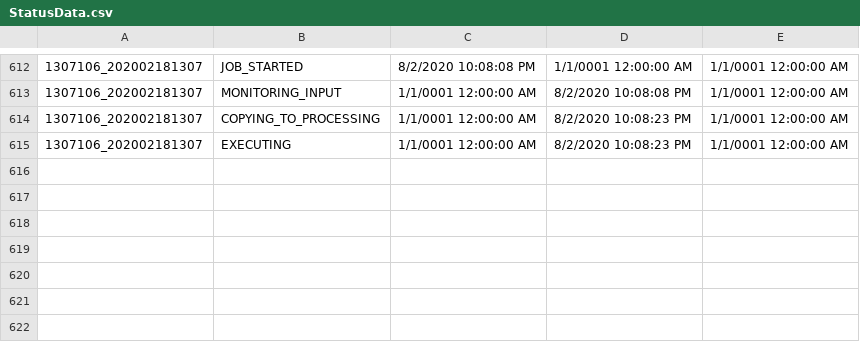
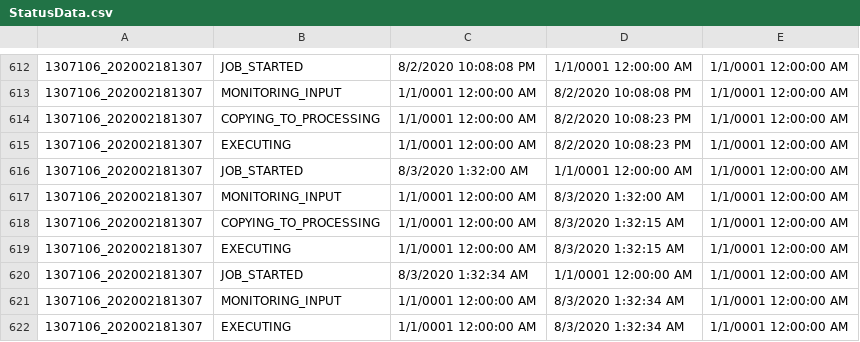
Before and after one commit to jimlundberg/Handler-Web-App, a CSV file: Handler/StatusData.csv, drawn as a sheet; only a part is shown, gaps mark what is left out.

```diff
--- a/Handler/StatusData.csv
+++ b/Handler/StatusData.csv
@@ -615 +615,8 @@
 1307106_202002181307,EXECUTING,1/1/0001 12:00:00 AM,8/2/2020 10:08:23 PM,1/1/0001 12:00:00 AM
+1307106_202002181307,JOB_STARTED,8/3/2020 1:32:00 AM,1/1/0001 12:00:00 AM,1/1/0001 12:00:00 AM
+1307106_202002181307,MONITORING_INPUT,1/1/0001 12:00:00 AM,8/3/2020 1:32:00 AM,1/1/0001 12:00:00 AM
+1307106_202002181307,COPYING_TO_PROCESSING,1/1/0001 12:00:00 AM,8/3/2020 1:32:15 AM,1/1/0001 12:00:00 AM
+1307106_202002181307,EXECUTING,1/1/0001 12:00:00 AM,8/3/2020 1:32:15 AM,1/1/0001 12:00:00 AM
+1307106_202002181307,JOB_STARTED,8/3/2020 1:32:34 AM,1/1/0001 12:00:00 AM,1/1/0001 12:00:00 AM
+1307106_202002181307,MONITORING_INPUT,1/1/0001 12:00:00 AM,8/3/2020 1:32:34 AM,1/1/0001 12:00:00 AM
+1307106_202002181307,EXECUTING,1/1/0001 12:00:00 AM,8/3/2020 1:32:34 AM,1/1/0001 12:00:00 AM
```
Also changed, not shown: 7 other files.
